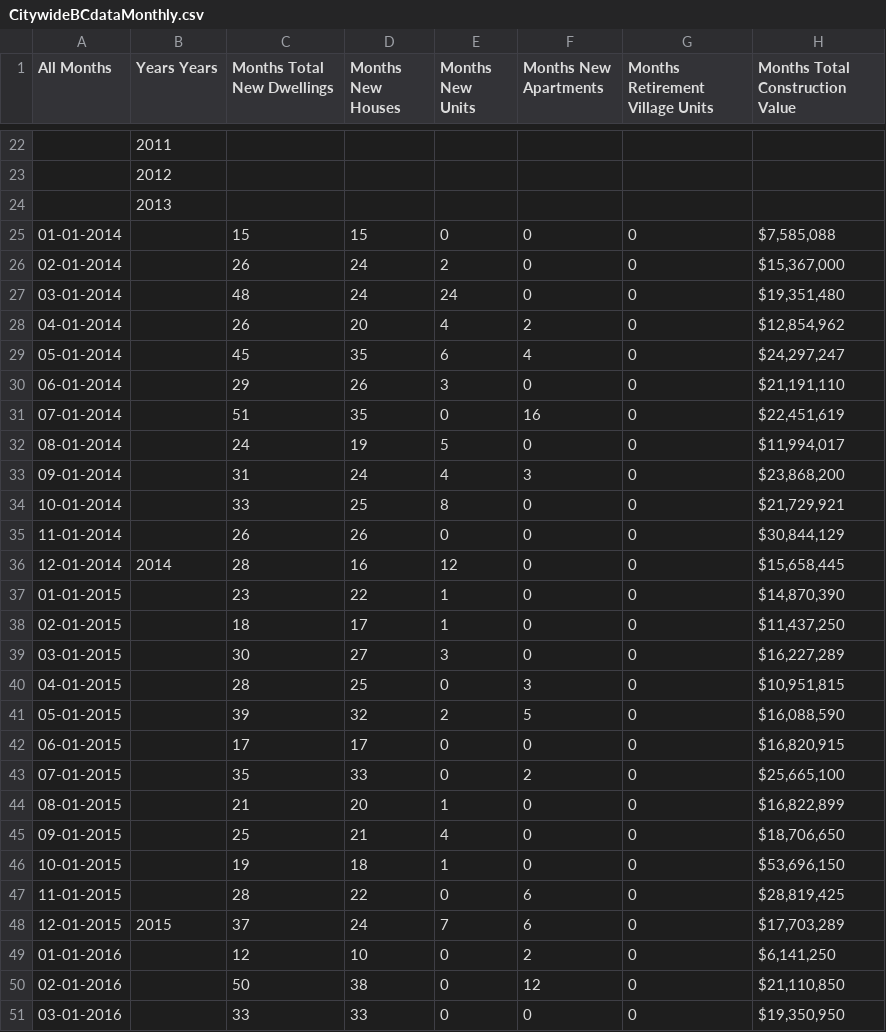
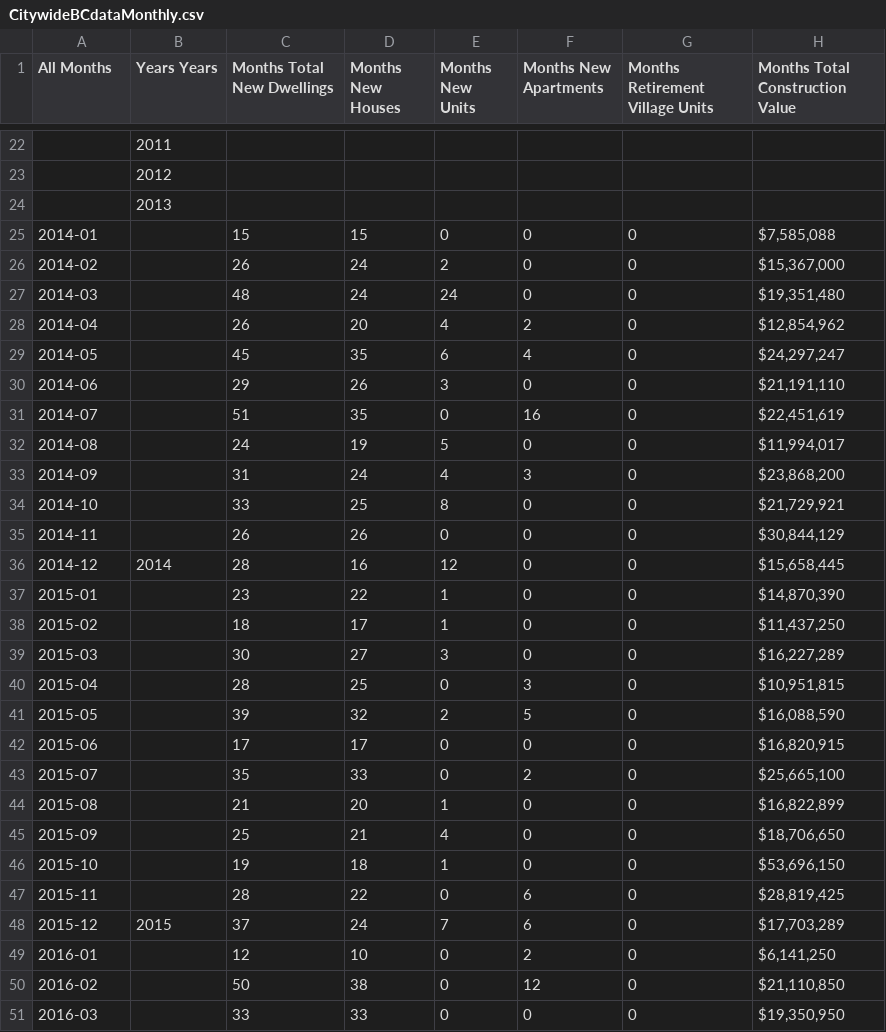
Before and after one commit to nathanstockerDCC/PlotlyGraphs, a CSV file: data/CitywideBCdataMonthly.csv, drawn as a sheet; only a part is shown, gaps mark what is left out; the diff covers the shown part only; the diff names each change by its address in the sheet, - before the commit and + after, or states it on an @@ line.

Commit message:
Add files via upload

```diff
--- a/data/CitywideBCdataMonthly.csv
+++ b/data/CitywideBCdataMonthly.csv
-A25 (All Months): 01-01-2014
+A25 (All Months): 2014-01
-A26 (All Months): 02-01-2014
+A26 (All Months): 2014-02
-A27 (All Months): 03-01-2014
+A27 (All Months): 2014-03
-A28 (All Months): 04-01-2014
+A28 (All Months): 2014-04
-A29 (All Months): 05-01-2014
+A29 (All Months): 2014-05
-A30 (All Months): 06-01-2014
+A30 (All Months): 2014-06
-A31 (All Months): 07-01-2014
+A31 (All Months): 2014-07
-A32 (All Months): 08-01-2014
+A32 (All Months): 2014-08
-A33 (All Months): 09-01-2014
+A33 (All Months): 2014-09
-A34 (All Months): 10-01-2014
+A34 (All Months): 2014-10
-A35 (All Months): 11-01-2014
+A35 (All Months): 2014-11
-A36 (All Months): 12-01-2014
+A36 (All Months): 2014-12
-A37 (All Months): 01-01-2015
+A37 (All Months): 2015-01
-A38 (All Months): 02-01-2015
+A38 (All Months): 2015-02
-A39 (All Months): 03-01-2015
+A39 (All Months): 2015-03
-A40 (All Months): 04-01-2015
+A40 (All Months): 2015-04
-A41 (All Months): 05-01-2015
+A41 (All Months): 2015-05
-A42 (All Months): 06-01-2015
+A42 (All Months): 2015-06
-A43 (All Months): 07-01-2015
+A43 (All Months): 2015-07
-A44 (All Months): 08-01-2015
+A44 (All Months): 2015-08
-A45 (All Months): 09-01-2015
+A45 (All Months): 2015-09
-A46 (All Months): 10-01-2015
+A46 (All Months): 2015-10
-A47 (All Months): 11-01-2015
+A47 (All Months): 2015-11
-A48 (All Months): 12-01-2015
+A48 (All Months): 2015-12
-A49 (All Months): 01-01-2016
+A49 (All Months): 2016-01
-A50 (All Months): 02-01-2016
+A50 (All Months): 2016-02
-A51 (All Months): 03-01-2016
+A51 (All Months): 2016-03
```
Also changed, not shown: 57 edited cells elsewhere in this file.
